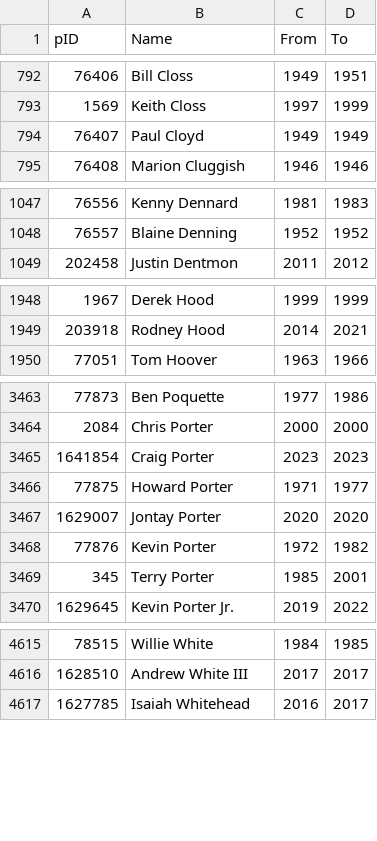
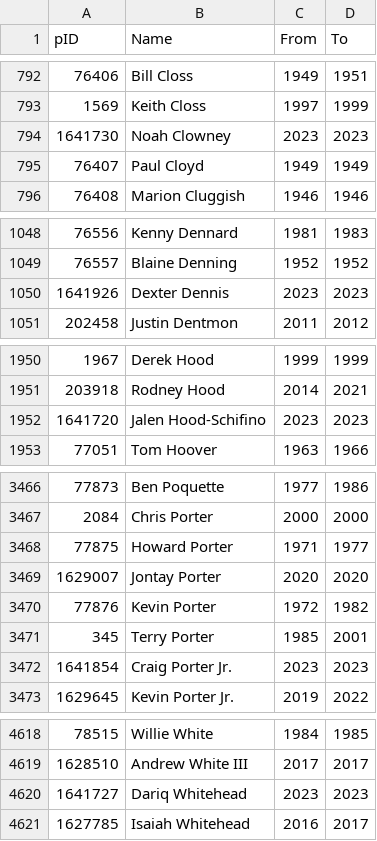
Before and after one commit to sravanpannala/NBA, a CSV file: data/NBA_players_database.csv, drawn as a sheet; only a part is shown, gaps mark what is left out; removed rows and columns are numbered as before the commit, all else as after; the diff covers the shown part only; the diff names each change by its address in the sheet, - before the commit and + after, or states it on an @@ line.

```diff
--- a/data/NBA_players_database.csv
+++ b/data/NBA_players_database.csv
+row 794: 1641730 | Noah Clowney | 2023 | 2023
+row 1050: 1641926 | Dexter Dennis | 2023 | 2023
+row 1952: 1641720 | Jalen Hood-Schifino | 2023 | 2023
-row 3465: 1641854 | Craig Porter | 2023 | 2023
+row 3472: 1641854 | Craig Porter Jr. | 2023 | 2023
+row 4620: 1641727 | Dariq Whitehead | 2023 | 2023
```
Also changed, not shown: 9 edited cells elsewhere in this file, 8 other files.
